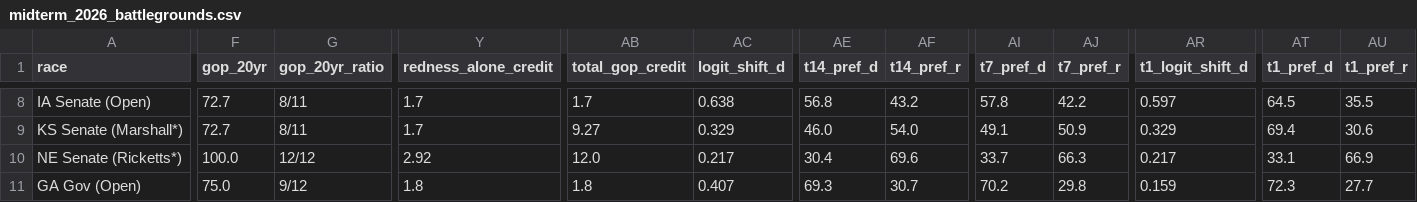
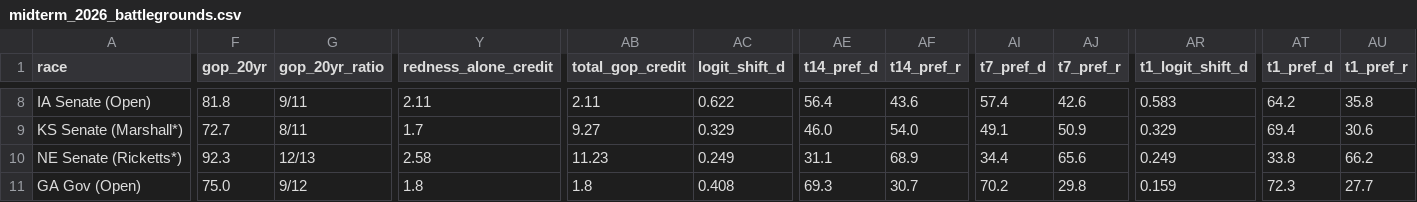
Before and after one commit to Aollarve/prediction-market-partisan-bias, a CSV file: midterm_2026_battlegrounds.csv, drawn as a sheet; only a part is shown, gaps mark what is left out; the diff covers the shown part only; the diff names each change by its address in the sheet, - before the commit and + after, or states it on an @@ line.

```diff
--- a/midterm_2026_battlegrounds.csv
+++ b/midterm_2026_battlegrounds.csv
-F8 (gop_20yr): 72.7
+F8 (gop_20yr): 81.8
-G8 (gop_20yr_ratio): 8/11
+G8 (gop_20yr_ratio): 9/11
-Y8 (redness_alone_credit): 1.7
+Y8 (redness_alone_credit): 2.11
-AB8 (total_gop_credit): 1.7
+AB8 (total_gop_credit): 2.11
-AC8 (logit_shift_d): 0.638
+AC8 (logit_shift_d): 0.622
-AE8 (t14_pref_d): 56.8
+AE8 (t14_pref_d): 56.4
-AF8 (t14_pref_r): 43.2
+AF8 (t14_pref_r): 43.6
-AI8 (t7_pref_d): 57.8
+AI8 (t7_pref_d): 57.4
-AJ8 (t7_pref_r): 42.2
+AJ8 (t7_pref_r): 42.6
-AR8 (t1_logit_shift_d): 0.597
+AR8 (t1_logit_shift_d): 0.583
-AT8 (t1_pref_d): 64.5
+AT8 (t1_pref_d): 64.2
-AU8 (t1_pref_r): 35.5
+AU8 (t1_pref_r): 35.8
-F10 (gop_20yr): 100.0
+F10 (gop_20yr): 92.3
-G10 (gop_20yr_ratio): 12/12
+G10 (gop_20yr_ratio): 12/13
-Y10 (redness_alone_credit): 2.92
+Y10 (redness_alone_credit): 2.58
-AB10 (total_gop_credit): 12.0
+AB10 (total_gop_credit): 11.23
-AC10 (logit_shift_d): 0.217
+AC10 (logit_shift_d): 0.249
-AE10 (t14_pref_d): 30.4
+AE10 (t14_pref_d): 31.1
-AF10 (t14_pref_r): 69.6
+AF10 (t14_pref_r): 68.9
-AI10 (t7_pref_d): 33.7
+AI10 (t7_pref_d): 34.4
-AJ10 (t7_pref_r): 66.3
+AJ10 (t7_pref_r): 65.6
-AR10 (t1_logit_shift_d): 0.217
+AR10 (t1_logit_shift_d): 0.249
-AT10 (t1_pref_d): 33.1
+AT10 (t1_pref_d): 33.8
-AU10 (t1_pref_r): 66.9
+AU10 (t1_pref_r): 66.2
-AC11 (logit_shift_d): 0.407
+AC11 (logit_shift_d): 0.408
```
Also changed, not shown: 46 edited cells elsewhere in this file, verified_election_markets_2012_2026.csv, 6 other files.
